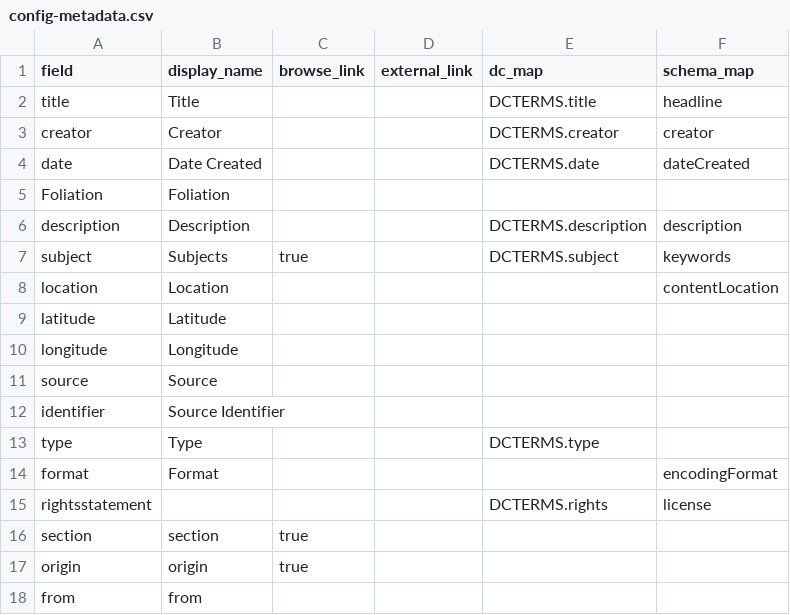
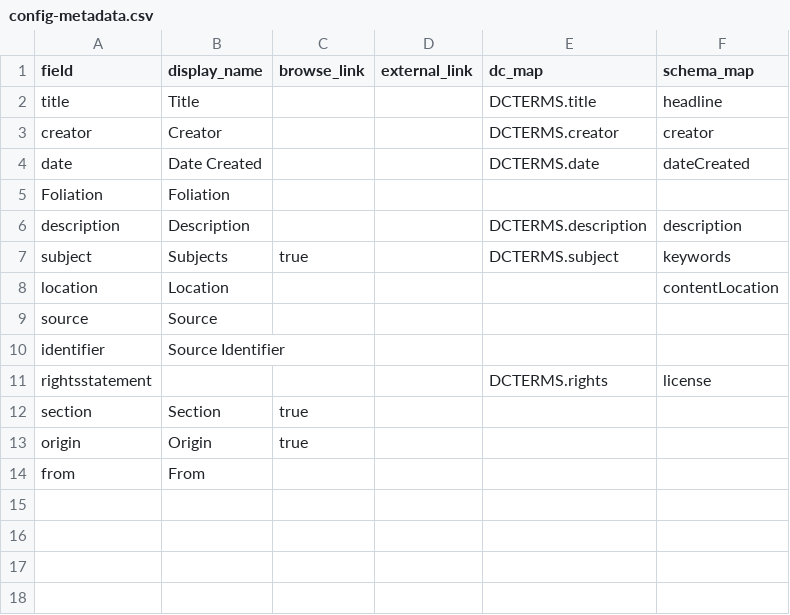
Before and after one commit to cgguerra/lndl-medieval-manuscripts, a CSV file: _data/config-metadata.csv, drawn as a sheet.

```diff
--- a/_data/config-metadata.csv
+++ b/_data/config-metadata.csv
@@ -8,11 +8,7 @@ subject,Subjects,true,,DCTERMS.subject,keywords
 location,Location,,,,contentLocation
-latitude,Latitude,,,,
-longitude,Longitude,,,,
 source,Source,,,,
 identifier,Source Identifier,,,,
-type,Type,,,DCTERMS.type,
-format,Format,,,,encodingFormat
 rightsstatement,,,,DCTERMS.rights,license
-section, section, true,,,,
-origin, origin, true,,,,
-from, from,,,,
+section, Section, true,,,,
+origin, Origin, true,,,,
+from, From,,,,
```
Also changed, not shown: _data/lndl-medieval-manuscripts-metadata.csv, objects/object_list.csv, 43 other files.
